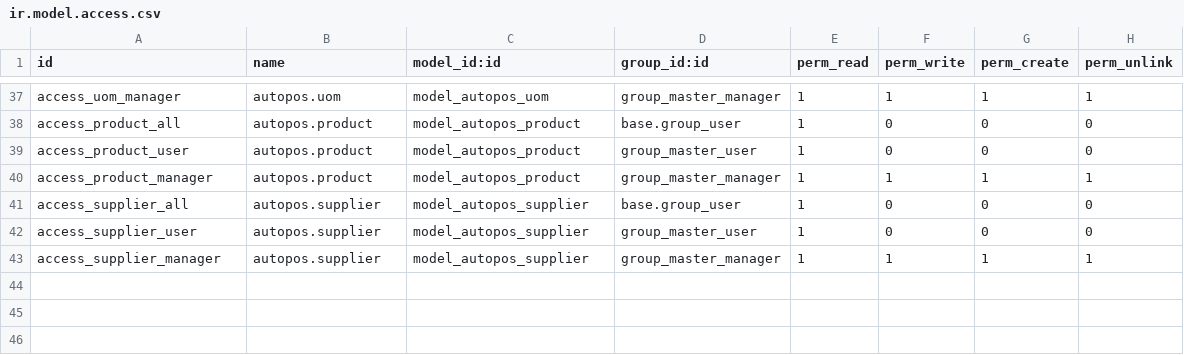
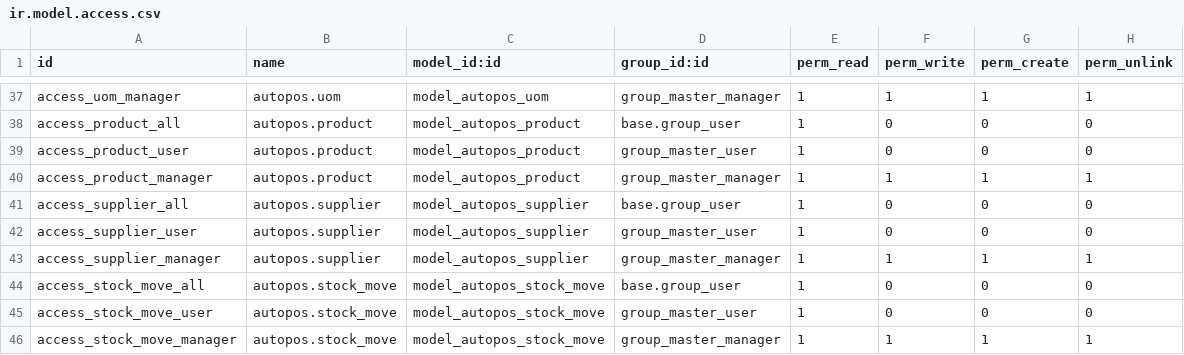
Before and after one commit to appcodeth/autopos, a CSV file: custom_addons/autopos_master/security/ir.model.access.csv, drawn as a sheet; only a part is shown, gaps mark what is left out.

```diff
--- a/custom_addons/autopos_master/security/ir.model.access.csv
+++ b/custom_addons/autopos_master/security/ir.model.access.csv
@@ -43 +43,4 @@ access_supplier_user,autopos.supplier,model_autopos_supplier,group_master_user,1
 access_supplier_manager,autopos.supplier,model_autopos_supplier,group_master_manager,1,1,1,1
+access_stock_move_all,autopos.stock_move,model_autopos_stock_move,base.group_user,1,0,0,0
+access_stock_move_user,autopos.stock_move,model_autopos_stock_move,group_master_user,1,0,0,0
+access_stock_move_manager,autopos.stock_move,model_autopos_stock_move,group_master_manager,1,1,1,1
```
Also changed, not shown: 20 other files.
